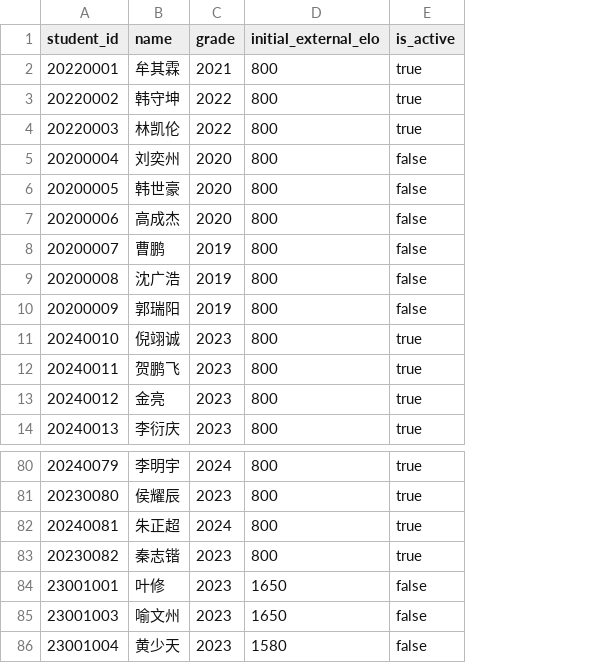
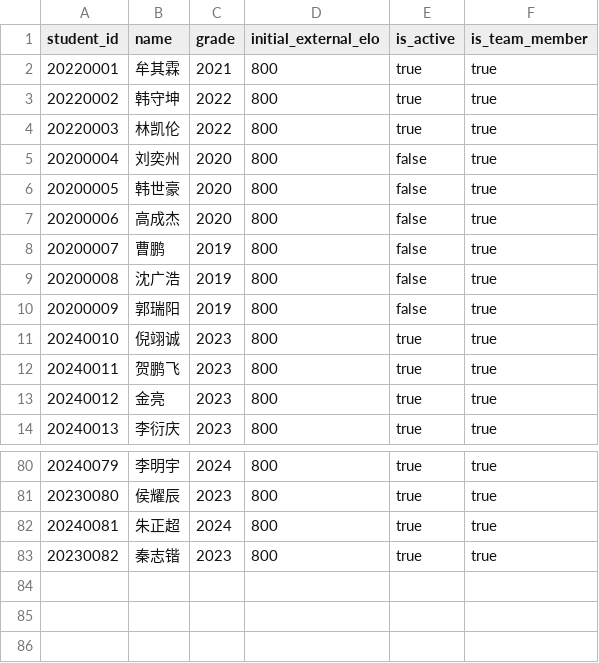
Before and after one commit to greenthree/usts-rating, a CSV file: data/users.csv, drawn as a sheet; only a part is shown, gaps mark what is left out; removed rows and columns are numbered as before the commit, all else as after; the diff names each change by its address in the sheet, - before the commit and + after, or states it on an @@ line.

```diff
--- a/data/users.csv
+++ b/data/users.csv
+column F (is_team_member), rows 2-14: all true; rows 80-83: all true
-row 84: 23001001 | 叶修 | 2023 | 1650 | false
-row 85: 23001003 | 喻文州 | 2023 | 1650 | false
-row 86: 23001004 | 黄少天 | 2023 | 1580 | false
```
Also changed, not shown: 21 other files.
